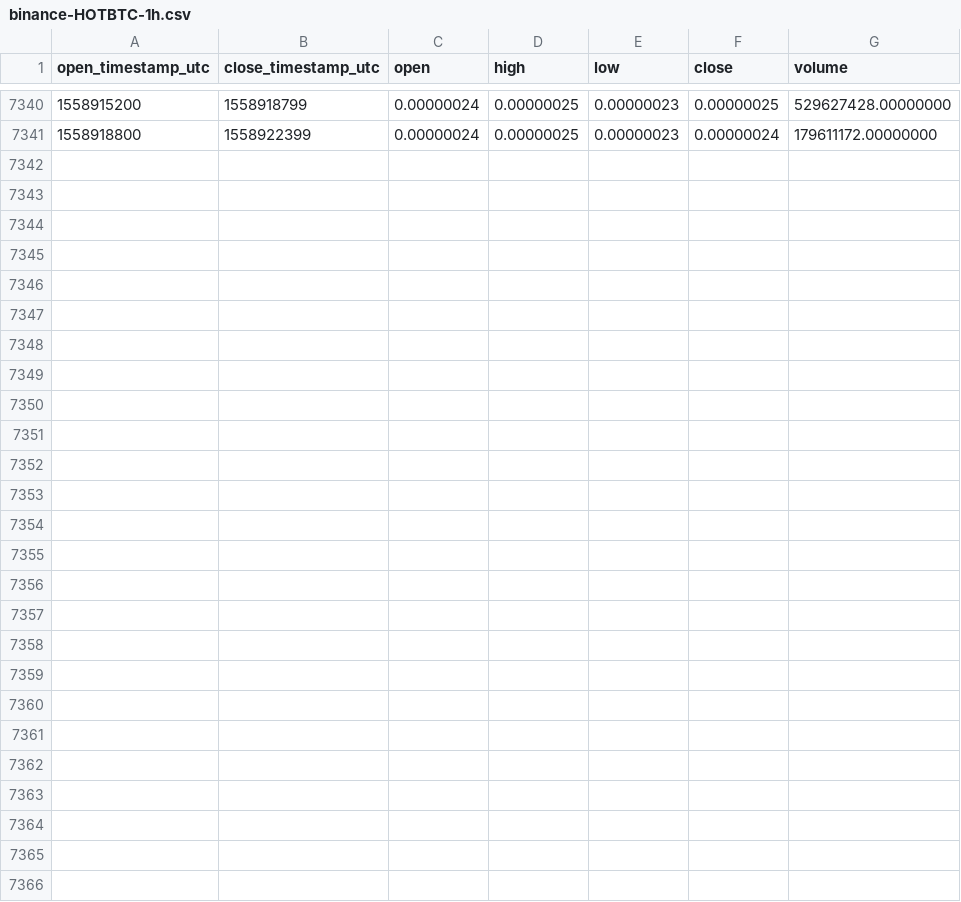
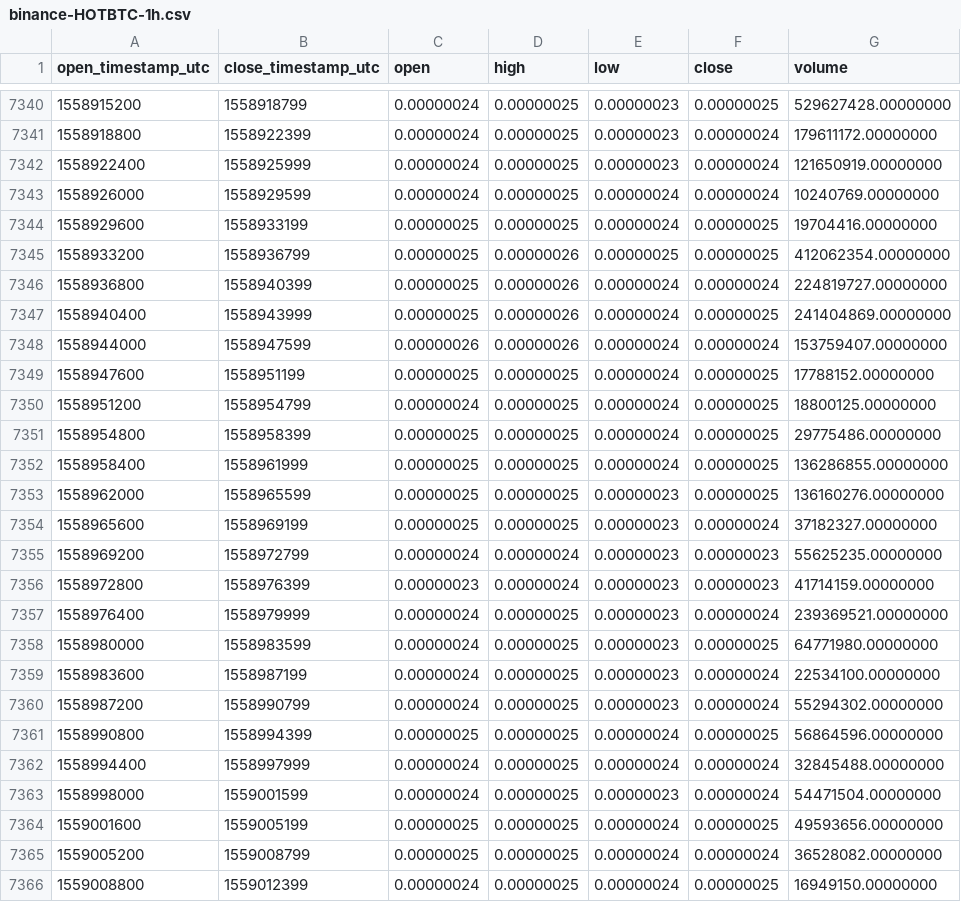
Before and after one commit to cryptobigbro/binance-HOTBTC, a CSV file: binance-HOTBTC-1h.csv, drawn as a sheet; only a part is shown, gaps mark what is left out.

Commit message:
Update OHLCV data.

```diff
--- a/binance-HOTBTC-1h.csv
+++ b/binance-HOTBTC-1h.csv
@@ -7341 +7341,26 @@ open_timestamp_utc,close_timestamp_utc,open,high,low,close,volume
 1558918800,1558922399,0.00000024,0.00000025,0.00000023,0.00000024,179611172.00000000
+1558922400,1558925999,0.00000024,0.00000025,0.00000023,0.00000024,121650919.00000000
+1558926000,1558929599,0.00000024,0.00000025,0.00000024,0.00000024,10240769.00000000
+1558929600,1558933199,0.00000025,0.00000025,0.00000024,0.00000025,19704416.00000000
+1558933200,1558936799,0.00000025,0.00000026,0.00000025,0.00000025,412062354.00000000
+1558936800,1558940399,0.00000025,0.00000026,0.00000024,0.00000024,224819727.00000000
+1558940400,1558943999,0.00000025,0.00000026,0.00000024,0.00000025,241404869.00000000
+1558944000,1558947599,0.00000026,0.00000026,0.00000024,0.00000024,153759407.00000000
+1558947600,1558951199,0.00000025,0.00000025,0.00000024,0.00000025,17788152.00000000
+1558951200,1558954799,0.00000024,0.00000025,0.00000024,0.00000025,18800125.00000000
+1558954800,1558958399,0.00000025,0.00000025,0.00000024,0.00000025,29775486.00000000
+1558958400,1558961999,0.00000025,0.00000025,0.00000024,0.00000025,136286855.00000000
+1558962000,1558965599,0.00000025,0.00000025,0.00000023,0.00000025,136160276.00000000
+1558965600,1558969199,0.00000025,0.00000025,0.00000023,0.00000024,37182327.00000000
+1558969200,1558972799,0.00000024,0.00000024,0.00000023,0.00000023,55625235.00000000
+1558972800,1558976399,0.00000023,0.00000024,0.00000023,0.00000023,41714159.00000000
+1558976400,1558979999,0.00000024,0.00000025,0.00000023,0.00000024,239369521.00000000
+1558980000,1558983599,0.00000024,0.00000025,0.00000023,0.00000025,64771980.00000000
+1558983600,1558987199,0.00000024,0.00000025,0.00000023,0.00000024,22534100.00000000
+1558987200,1558990799,0.00000024,0.00000025,0.00000023,0.00000024,55294302.00000000
+1558990800,1558994399,0.00000025,0.00000025,0.00000024,0.00000025,56864596.00000000
+1558994400,1558997999,0.00000024,0.00000025,0.00000024,0.00000024,32845488.00000000
+1558998000,1559001599,0.00000024,0.00000025,0.00000023,0.00000024,54471504.00000000
+1559001600,1559005199,0.00000025,0.00000025,0.00000024,0.00000025,49593656.00000000
+1559005200,1559008799,0.00000025,0.00000025,0.00000024,0.00000024,36528082.00000000
+1559008800,1559012399,0.00000024,0.00000025,0.00000024,0.00000025,16949150.00000000
```
Also changed, not shown: binance-HOTBTC-1d.csv.
